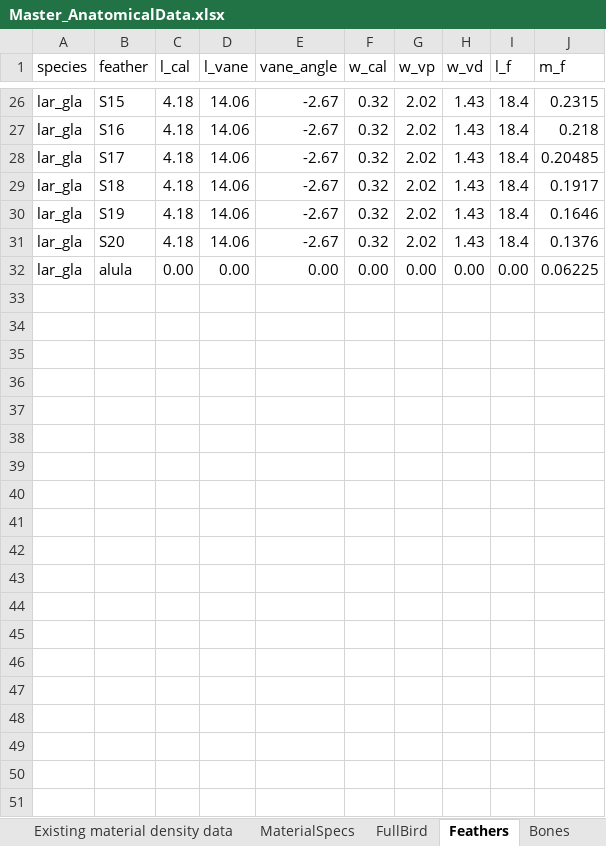
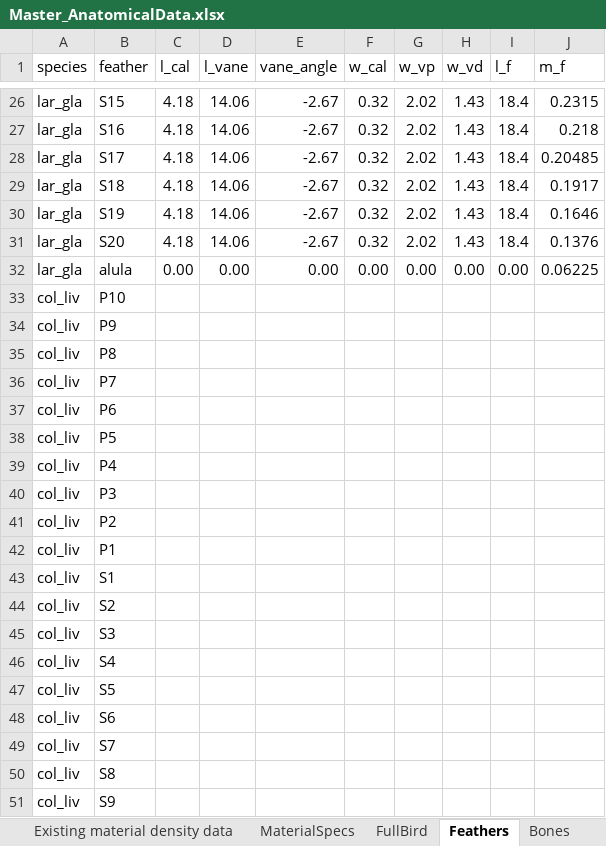
Before and after one commit to charvey23/AvInertia, an Excel workbook: data/Master_AnatomicalData.xlsx, sheet Feathers, drawn as a sheet; only a part is shown, gaps mark what is left out; values as stored, in another font and other column widths than the file's, no borders; the diff covers the shown part only; the diff names each change by its address in the sheet, - before the commit and + after, or states it on an @@ line.

```diff
--- a/data/Master_AnatomicalData.xlsx (sheet Feathers)
+++ b/data/Master_AnatomicalData.xlsx (sheet Feathers)
+row 33: col_liv | P10
+row 34: col_liv | P9
+row 35: col_liv | P8
+row 36: col_liv | P7
+row 37: col_liv | P6
+row 38: col_liv | P5
+row 39: col_liv | P4
+row 40: col_liv | P3
+row 41: col_liv | P2
+row 42: col_liv | P1
+row 43: col_liv | S1
+row 44: col_liv | S2
+row 45: col_liv | S3
+row 46: col_liv | S4
+row 47: col_liv | S5
+row 48: col_liv | S6
+row 49: col_liv | S7
+row 50: col_liv | S8
+row 51: col_liv | S9
```
Also changed, not shown: 12 added rows elsewhere in this sheet, sheet Bones, 5 other files.
